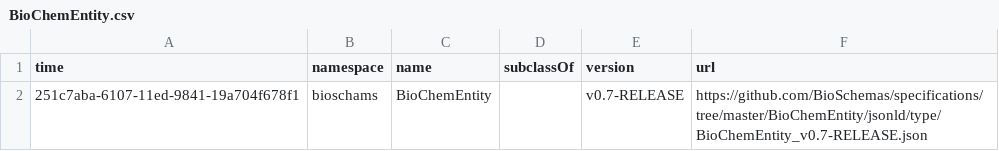
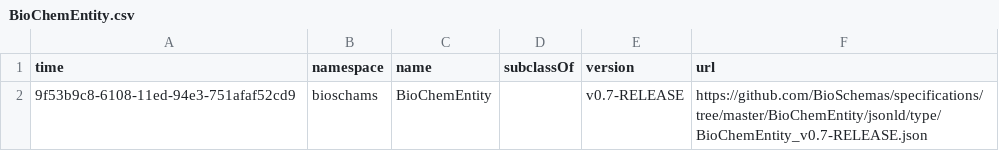
Before and after one commit to BioSchemas/bioschemas-dde, a CSV file: latest-updated-profiles/BioChemEntity.csv, drawn as a sheet.

Commit message:
Updating Profile

```diff
--- a/latest-updated-profiles/BioChemEntity.csv
+++ b/latest-updated-profiles/BioChemEntity.csv
@@ -1,2 +1,2 @@
 time,namespace,name,subclassOf,version,url
-251c7aba-6107-11ed-9841-19a704f678f1,bioschams,BioChemEntity,,v0.7-RELEASE,https://github.com/BioSchemas/specifications/tree/master/BioChemEntity/jsonld/type/BioChemEntity_v0.7-RELEASE.json
+9f53b9c8-6108-11ed-94e3-751afaf52cd9,bioschams,BioChemEntity,,v0.7-RELEASE,https://github.com/BioSchemas/specifications/tree/master/BioChemEntity/jsonld/type/BioChemEntity_v0.7-RELEASE.json
```
Also changed, not shown: latest-updated-profiles/BioChemStructure.csv, latest-updated-profiles/BioSample.csv, 24 other files.
